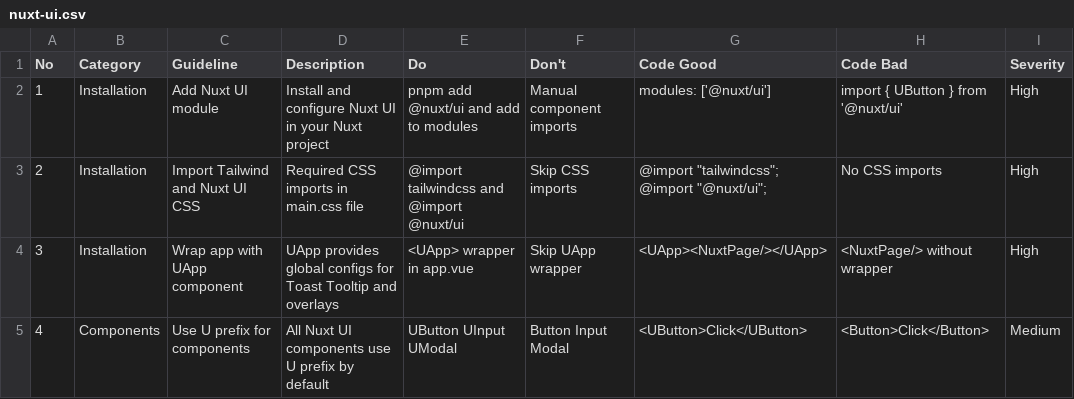
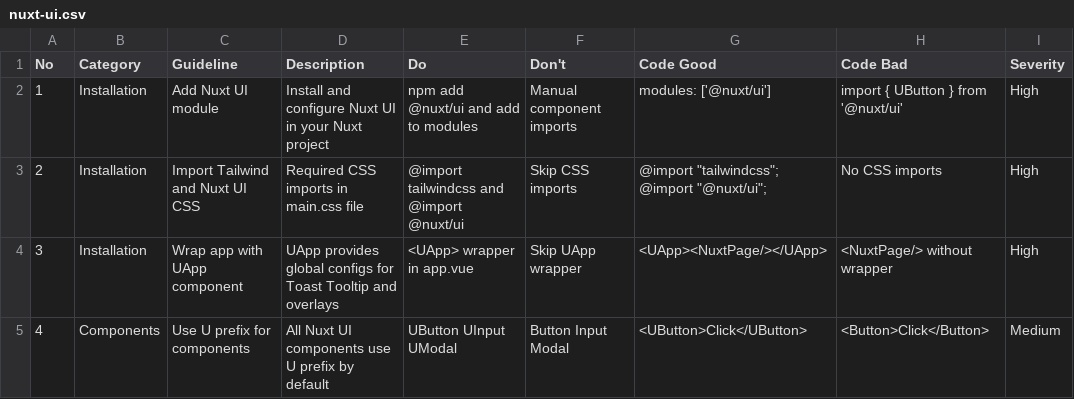
Before and after one commit to abhiramchowdaryy/Smart-Attendence-System, a CSV file: .claude/skills/ui-ux-design-pro/cli/data/stacks/nuxt-ui.csv, drawn as a sheet; only a part is shown; the diff names each change by its address in the sheet, - before the commit and + after, or states it on an @@ line.

```diff
--- a/.claude/skills/ui-ux-design-pro/cli/data/stacks/nuxt-ui.csv
+++ b/.claude/skills/ui-ux-design-pro/cli/data/stacks/nuxt-ui.csv
-E2 (Do): pnpm add @nuxt/ui and add to modules
+E2 (Do): npm add @nuxt/ui and add to modules
```
Also changed, not shown: 16 other files.
